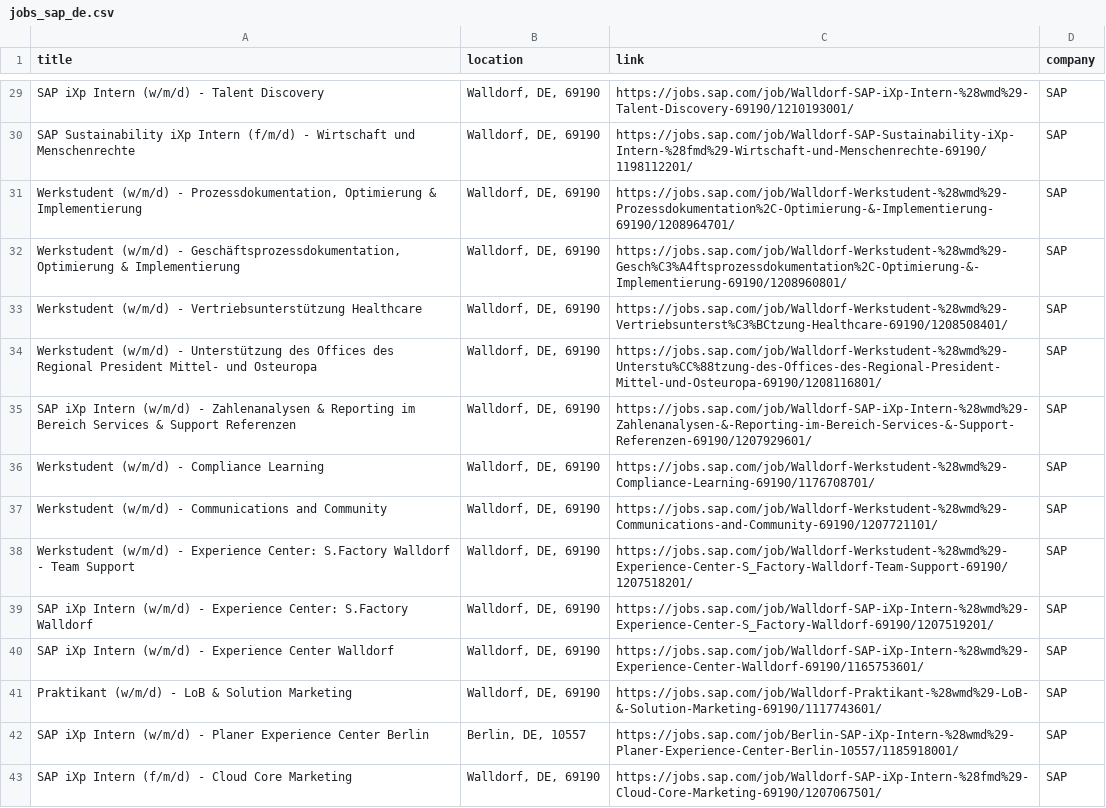
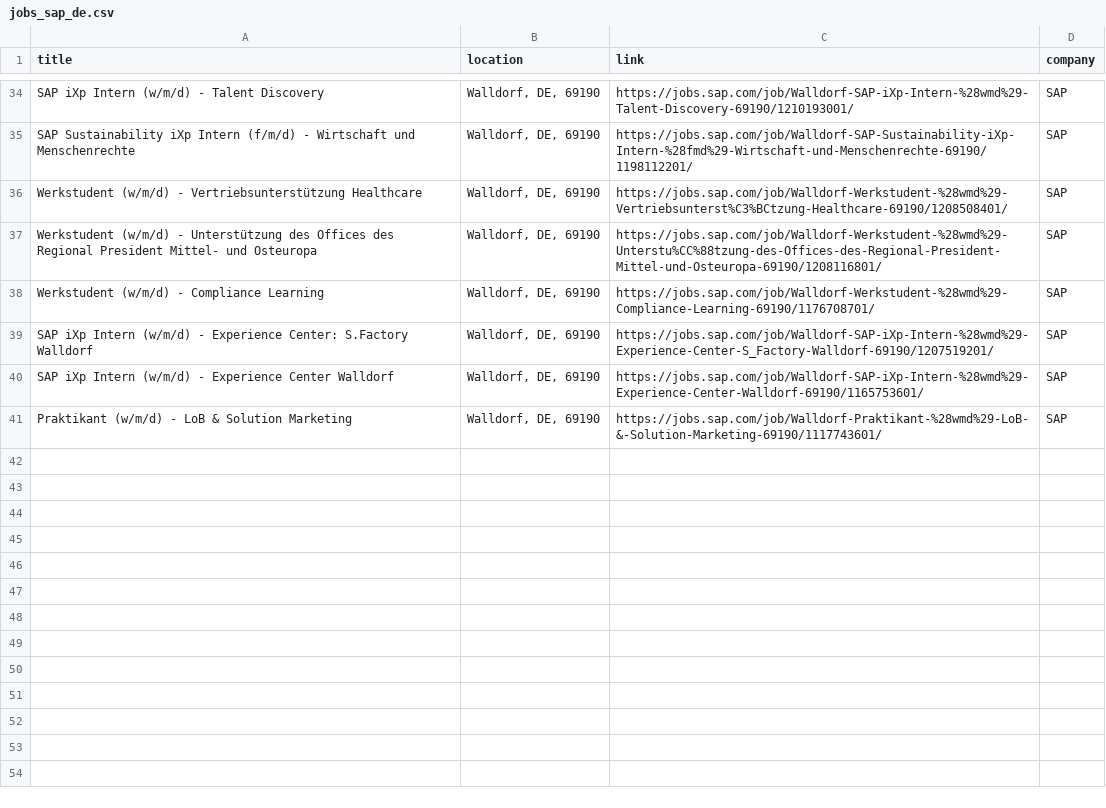
Before and after one commit to SarkisyanS/Jobs_Notifier, a CSV file: data/jobs_sap_de.csv, drawn as a sheet; only a part is shown, gaps mark what is left out; the diff covers the shown part only.

```diff
--- a/data/jobs_sap_de.csv
+++ b/data/jobs_sap_de.csv
@@ -30,10 +35,5 @@ SAP iXp Intern (w/m/d) - Talent Discovery,"Walldorf, DE, 69190",https://jobs.sap
 SAP Sustainability iXp Intern (f/m/d) - Wirtschaft und Menschenrechte,"Walldorf, DE, 69190",https://jobs.sap.com/job/Walldorf-SAP-Sustainability-iXp-Intern-%28fmd%29-Wirtschaft-und-Menschenrechte-69190/1198112201/,SAP
-"Werkstudent (w/m/d) - Prozessdokumentation, Optimierung & Implementierung","Walldorf, DE, 69190",https://jobs.sap.com/job/Walldorf-Werkstudent-%28wmd%29-Prozessdokumentation%2C-Optimierung-&-Implementierung-69190/1208964701/,SAP
-"Werkstudent (w/m/d) - Geschäftsprozessdokumentation, Optimierung & Implementierung","Walldorf, DE, 69190",https://jobs.sap.com/job/Walldorf-Werkstudent-%28wmd%29-Gesch%C3%A4ftsprozessdokumentation%2C-Optimierung-&-Implementierung-69190/1208960801/,SAP
 Werkstudent (w/m/d) - Vertriebsunterstützung Healthcare,"Walldorf, DE, 69190",https://jobs.sap.com/job/Walldorf-Werkstudent-%28wmd%29-Vertriebsunterst%C3%BCtzung-Healthcare-69190/1208508401/,SAP
 Werkstudent (w/m/d) - Unterstützung des Offices des Regional President Mittel- und Osteuropa,"Walldorf, DE, 69190",https://jobs.sap.com/job/Walldorf-Werkstudent-%28wmd%29-Unterstu%CC%88tzung-des-Offices-des-Regional-President-Mittel-und-Osteuropa-69190/1208116801/,SAP
-SAP iXp Intern (w/m/d) - Zahlenanalysen & Reporting im Bereich Services & Support Referenzen,"Walldorf, DE, 69190",https://jobs.sap.com/job/Walldorf-SAP-iXp-Intern-%28wmd%29-Zahlenanalysen-&-Reporting-im-Bereich-Services-&-Support-Referenzen-69190/1207929601/,SAP
 Werkstudent (w/m/d) - Compliance Learning,"Walldorf, DE, 69190",https://jobs.sap.com/job/Walldorf-Werkstudent-%28wmd%29-Compliance-Learning-69190/1176708701/,SAP
-Werkstudent (w/m/d) - Communications and Community,"Walldorf, DE, 69190",https://jobs.sap.com/job/Walldorf-Werkstudent-%28wmd%29-Communications-and-Community-69190/1207721101/,SAP
-Werkstudent (w/m/d) - Experience Center: S.Factory Walldorf - Team Support,"Walldorf, DE, 69190",https://jobs.sap.com/job/Walldorf-Werkstudent-%28wmd%29-Experience-Center-S_Factory-Walldorf-Team-Support-69190/1207518201/,SAP
 SAP iXp Intern (w/m/d) - Experience Center: S.Factory Walldorf,"Walldorf, DE, 69190",https://jobs.sap.com/job/Walldorf-SAP-iXp-Intern-%28wmd%29-Experience-Center-S_Factory-Walldorf-69190/1207519201/,SAP
@@ -41,3 +41 @@ SAP iXp Intern (w/m/d) - Experience Center Walldorf,"Walldorf, DE, 69190",https:
 Praktikant (w/m/d) - LoB & Solution Marketing,"Walldorf, DE, 69190",https://jobs.sap.com/job/Walldorf-Praktikant-%28wmd%29-LoB-&-Solution-Marketing-69190/1117743601/,SAP
-SAP iXp Intern (w/m/d) - Planer Experience Center Berlin,"Berlin, DE, 10557",https://jobs.sap.com/job/Berlin-SAP-iXp-Intern-%28wmd%29-Planer-Experience-Center-Berlin-10557/1185918001/,SAP
-SAP iXp Intern (f/m/d) - Cloud Core Marketing,"Walldorf, DE, 69190",https://jobs.sap.com/job/Walldorf-SAP-iXp-Intern-%28fmd%29-Cloud-Core-Marketing-69190/1207067501/,SAP
```
Also changed, not shown: 5 added rows, 2 removed rows, 2 moved rows and 2 edited cells elsewhere in this file, data/jobs_bosch.csv, data/jobs_sap.csv, 11 other files.
